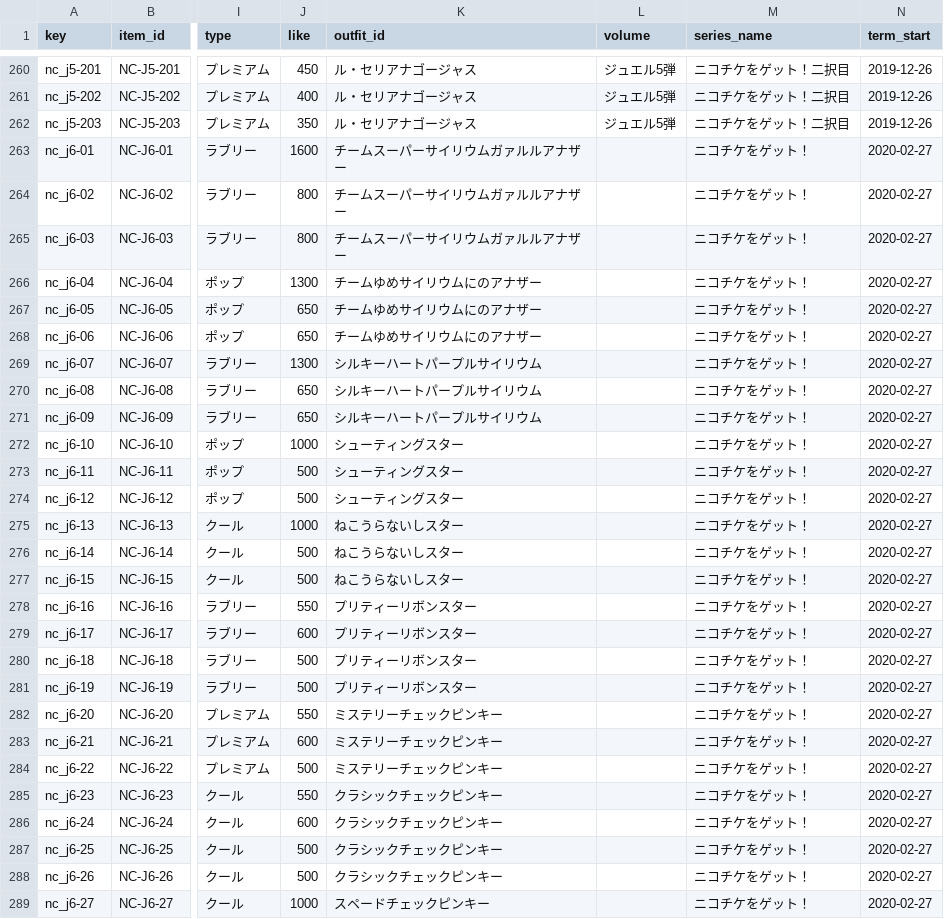
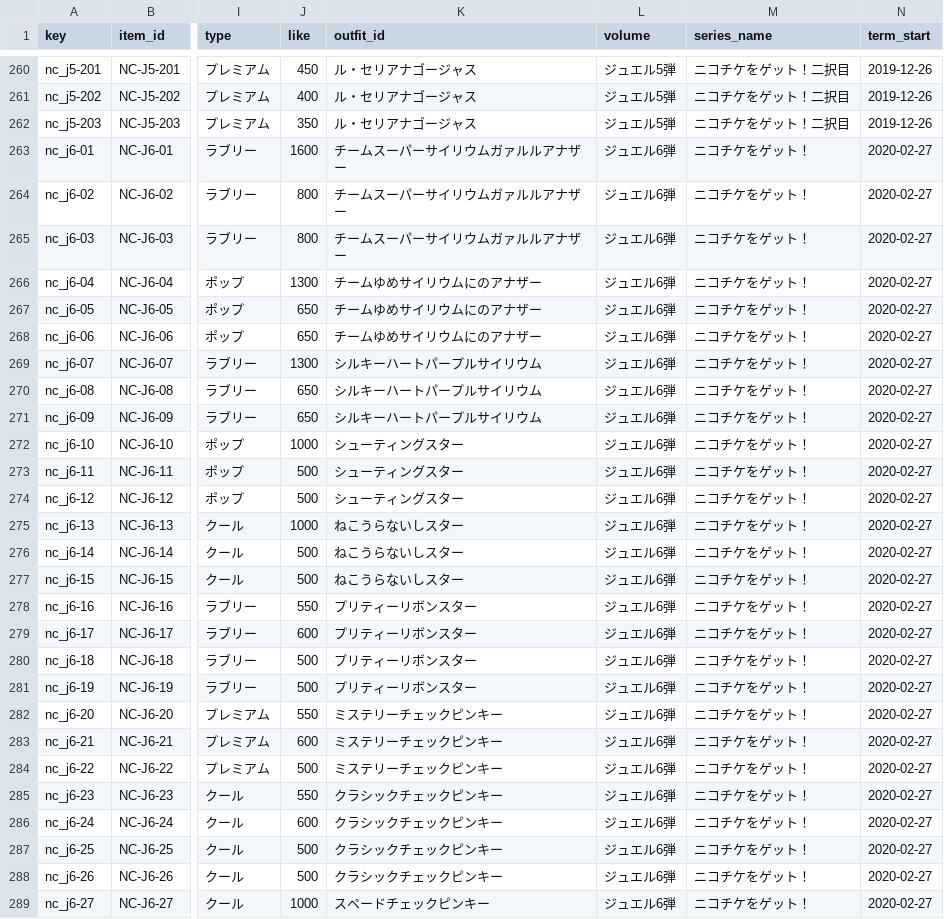
Before and after one commit to prickathon/prismdb, a CSV file: _data/item/prichan-items-NC.csv, drawn as a sheet; only a part is shown, gaps mark what is left out; the diff covers the shown part only; the diff names each change by its address in the sheet, - before the commit and + after, or states it on an @@ line.

```diff
--- a/_data/item/prichan-items-NC.csv
+++ b/_data/item/prichan-items-NC.csv
-L263:L289 (volume): (empty)
+L263:L289 (volume): ジュエル6弾
```
Also changed, not shown: 25 edited cells elsewhere in this file, _data/item/prichan-items-JR.csv, _data/item/prichan-items-PB.csv.
